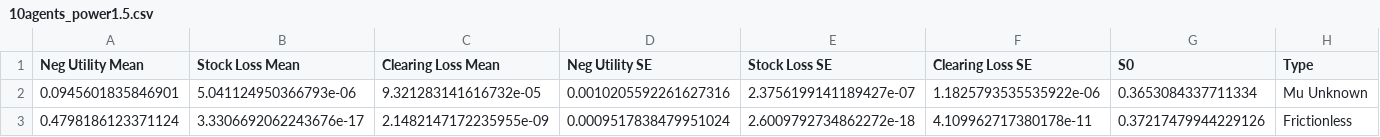
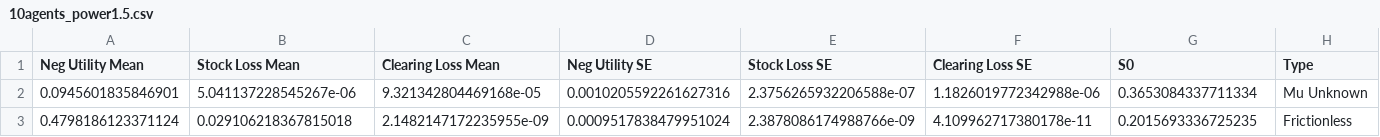
Before and after one commit to xf-shi/Market-Equilibrium-GAN, a CSV file: Stage2/Tables/10agents_power1.5.csv, drawn as a sheet.

```diff
--- a/Stage2/Tables/10agents_power1.5.csv
+++ b/Stage2/Tables/10agents_power1.5.csv
@@ -1,3 +1,3 @@
 Neg Utility Mean,Stock Loss Mean,Clearing Loss Mean,Neg Utility SE,Stock Loss SE,Clearing Loss SE,S0,Type
-0.0945601835846901,5.041124950366793e-06,9.321283141616732e-05,0.0010205592261627316,2.3756199141189427e-07,1.1825793535535922e-06,0.3653084337711334,Mu Unknown
-0.4798186123371124,3.3306692062243676e-17,2.1482147172235955e-09,0.0009517838479951024,2.6009792734862272e-18,4.109962717380178e-11,0.37217479944229126,Frictionless
+0.0945601835846901,5.041137228545267e-06,9.321342804469168e-05,0.0010205592261627316,2.3756265932206588e-07,1.1826019772342988e-06,0.3653084337711334,Mu Unknown
+0.4798186123371124,0.029106218367815018,2.1482147172235955e-09,0.0009517838479951024,2.3878086174988766e-09,4.109962717380178e-11,0.2015693336725235,Frictionless
```
Also changed, not shown: Stage2/Tables/2agents_power1.5.csv, 7 other files.
